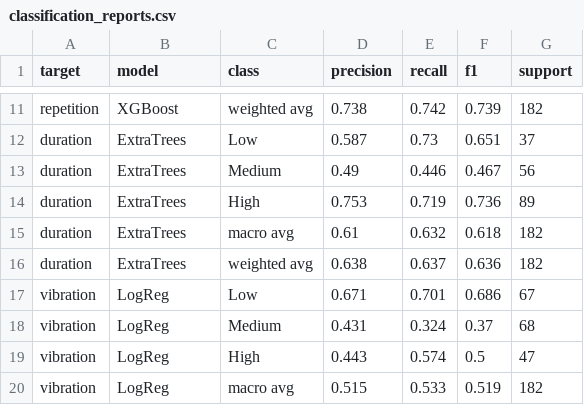
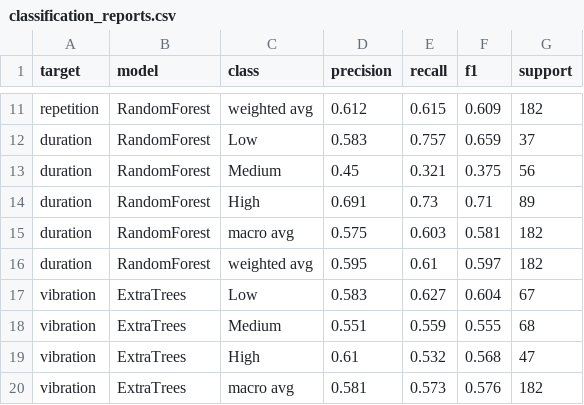
Before and after one commit to AilaVishnu/ergonomic-risk-factor-prediction, a CSV file: outputs/tables/classification_reports.csv, drawn as a sheet; only a part is shown, gaps mark what is left out; the diff covers the shown part only; the diff names each change by its address in the sheet, - before the commit and + after, or states it on an @@ line.

Commit message:
Refresh Phase 6 result tables (cv_results, best_models, classification_reports)

```diff
--- a/outputs/tables/classification_reports.csv
+++ b/outputs/tables/classification_reports.csv
-B11 (model): XGBoost
+B11 (model): RandomForest
-D11 (precision): 0.738
+D11 (precision): 0.612
-E11 (recall): 0.742
+E11 (recall): 0.615
-F11 (f1): 0.739
+F11 (f1): 0.609
-B12:B16 (model): ExtraTrees
+B12:B16 (model): RandomForest
-D12 (precision): 0.587
+D12 (precision): 0.583
-E12 (recall): 0.73
+E12 (recall): 0.757
-F12 (f1): 0.651
+F12 (f1): 0.659
-D13 (precision): 0.49
+D13 (precision): 0.45
-E13 (recall): 0.446
+E13 (recall): 0.321
-F13 (f1): 0.467
+F13 (f1): 0.375
-D14 (precision): 0.753
+D14 (precision): 0.691
-E14 (recall): 0.719
+E14 (recall): 0.73
-F14 (f1): 0.736
+F14 (f1): 0.71
-D15 (precision): 0.61
+D15 (precision): 0.575
-E15 (recall): 0.632
+E15 (recall): 0.603
-F15 (f1): 0.618
+F15 (f1): 0.581
-D16 (precision): 0.638
+D16 (precision): 0.595
-E16 (recall): 0.637
+E16 (recall): 0.61
-F16 (f1): 0.636
+F16 (f1): 0.597
-B17:B20 (model): LogReg
+B17:B20 (model): ExtraTrees
-D17 (precision): 0.671
+D17 (precision): 0.583
-E17 (recall): 0.701
+E17 (recall): 0.627
-F17 (f1): 0.686
+F17 (f1): 0.604
-D18 (precision): 0.431
+D18 (precision): 0.551
-E18 (recall): 0.324
+E18 (recall): 0.559
-F18 (f1): 0.37
+F18 (f1): 0.555
-D19 (precision): 0.443
+D19 (precision): 0.61
-E19 (recall): 0.574
+E19 (recall): 0.532
-F19 (f1): 0.5
+F19 (f1): 0.568
-D20 (precision): 0.515
+D20 (precision): 0.581
-E20 (recall): 0.533
+E20 (recall): 0.573
-F20 (f1): 0.519
+F20 (f1): 0.576
```
Also changed, not shown: 75 edited cells elsewhere in this file, outputs/tables/best_models.csv, outputs/tables/confusion_matrices.csv, 2 other files.
